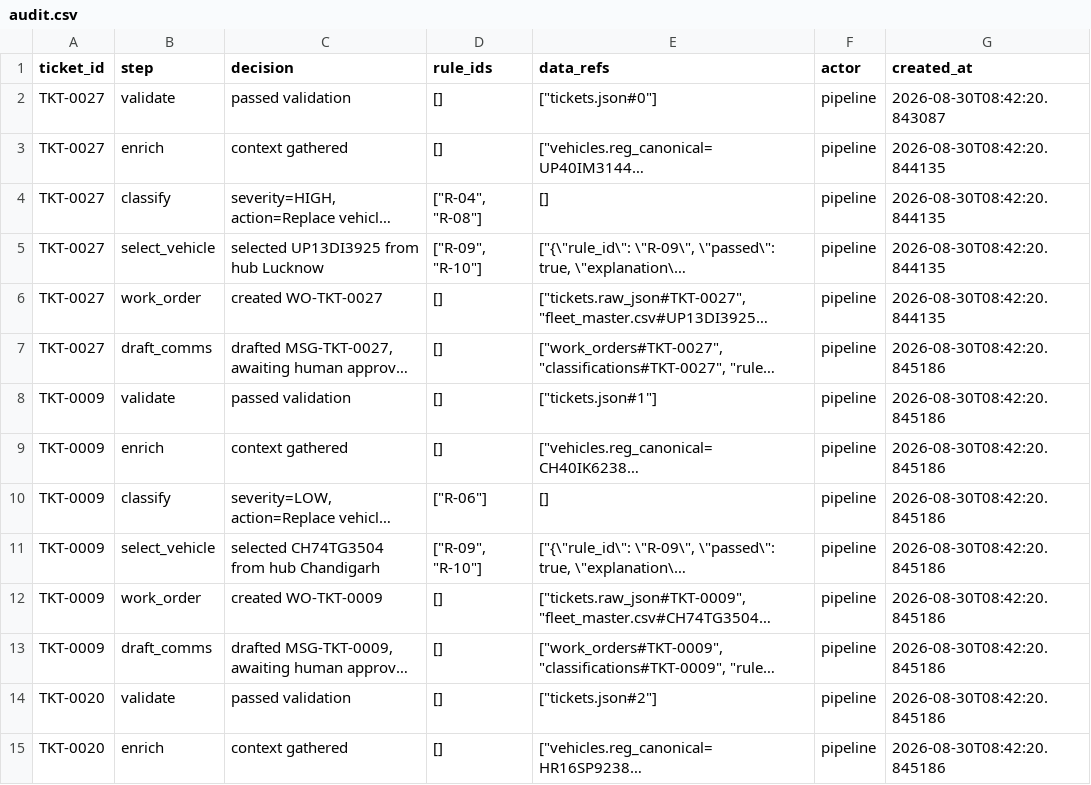
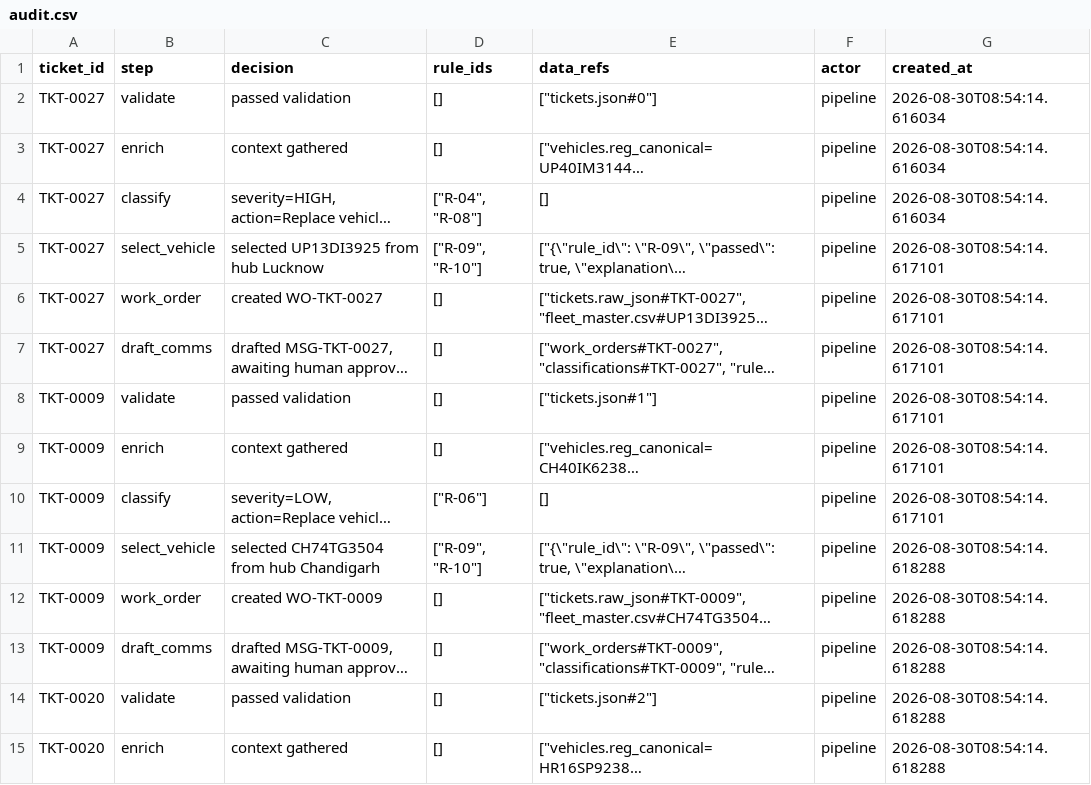
Before and after one commit to abhisarpratapsingh/meridian_frieght, a CSV file: audit/audit.csv, drawn as a sheet; only a part is shown; long unchanged cells end in …; the diff covers the shown part only; the diff names each change by its address in the sheet, - before the commit and + after, or states it on an @@ line.

```diff
--- a/audit/audit.csv
+++ b/audit/audit.csv
-G2 (created_at): 2026-08-30T08:42:20.843087
+G2 (created_at): 2026-08-30T08:54:14.616034
-G3:G4 (created_at): 2026-08-30T08:42:20.844135
+G3:G4 (created_at): 2026-08-30T08:54:14.616034
-G5:G6 (created_at): 2026-08-30T08:42:20.844135
+G5:G6 (created_at): 2026-08-30T08:54:14.617101
-G7:G10 (created_at): 2026-08-30T08:42:20.845186
+G7:G10 (created_at): 2026-08-30T08:54:14.617101
-G11:G15 (created_at): 2026-08-30T08:42:20.845186
+G11:G15 (created_at): 2026-08-30T08:54:14.618288
```
Also changed, not shown: 165 edited cells elsewhere in this file, outputs/comms_pending.csv, outputs/quarantine.csv, 7 other files.
